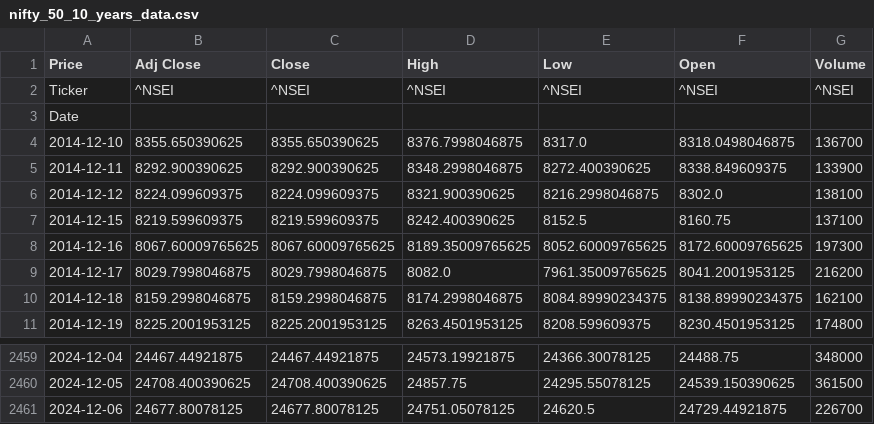
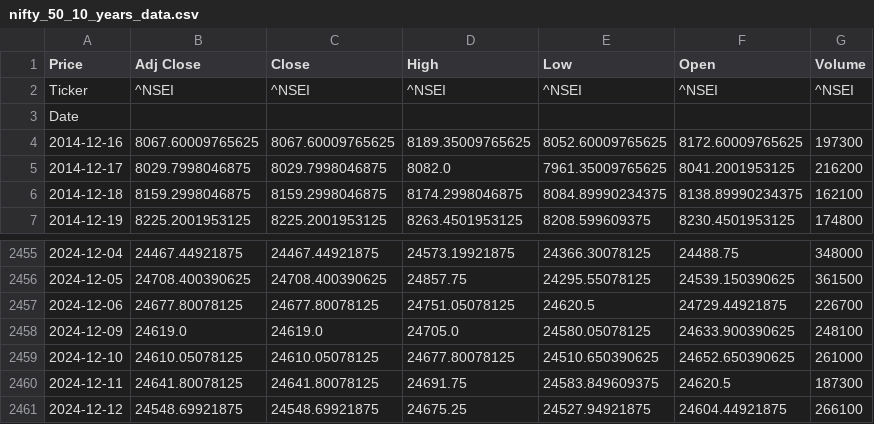
Before and after one commit to FaYMan2/Quant, a CSV file: nifty_50_10_years_data.csv, drawn as a sheet; only a part is shown, gaps mark what is left out.

```diff
--- a/nifty_50_10_years_data.csv
+++ b/nifty_50_10_years_data.csv
@@ -3,6 +3,2 @@ Ticker,^NSEI,^NSEI,^NSEI,^NSEI,^NSEI,^NSEI
 Date,,,,,,
-2014-12-10,8355.650390625,8355.650390625,8376.7998046875,8317.0,8318.0498046875,136700
-2014-12-11,8292.900390625,8292.900390625,8348.2998046875,8272.400390625,8338.849609375,133900
-2014-12-12,8224.099609375,8224.099609375,8321.900390625,8216.2998046875,8302.0,138100
-2014-12-15,8219.599609375,8219.599609375,8242.400390625,8152.5,8160.75,137100
 2014-12-16,8067.60009765625,8067.60009765625,8189.35009765625,8052.60009765625,8172.60009765625,197300
@@ -2461 +2457,5 @@ Date,,,,,,
 2024-12-06,24677.80078125,24677.80078125,24751.05078125,24620.5,24729.44921875,226700
+2024-12-09,24619.0,24619.0,24705.0,24580.05078125,24633.900390625,248100
+2024-12-10,24610.05078125,24610.05078125,24677.80078125,24510.650390625,24652.650390625,261000
+2024-12-11,24641.80078125,24641.80078125,24691.75,24583.849609375,24620.5,187300
+2024-12-12,24548.69921875,24548.69921875,24675.25,24527.94921875,24604.44921875,266100
```
Also changed, not shown: 1 other file.
